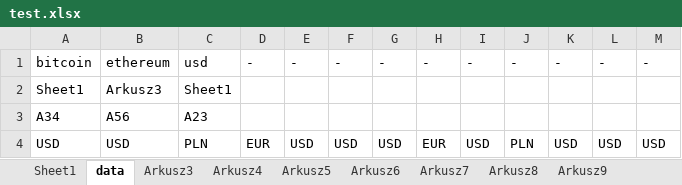
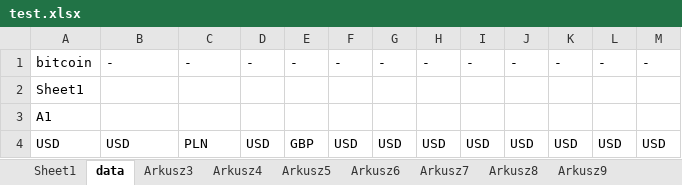
Before and after one commit to lunerien/price_updater, an Excel workbook: test.xlsx, sheet data, drawn as a sheet; values as stored, in another font and other column widths than the file's, no borders; removed rows and columns are numbered as before the commit, all else as after; the diff names each change by its address in the sheet, - before the commit and + after, or states it on an @@ line.

```diff
--- a/test.xlsx (sheet data)
+++ b/test.xlsx (sheet data)
-B1: ethereum
+B1: -
-C1: usd
+C1: -
-B2: Arkusz3
+B2: (empty)
-C2: Sheet1
+C2: (empty)
-row 3: A34 | A56 | A23
+row 3: A1
-D4: EUR
+D4: USD
-E4: USD
+E4: GBP
-H4: EUR
+H4: USD
-J4: PLN
+J4: USD
```
Also changed, not shown: sheet Arkusz3, sheet Sheet1, 2 other files.
